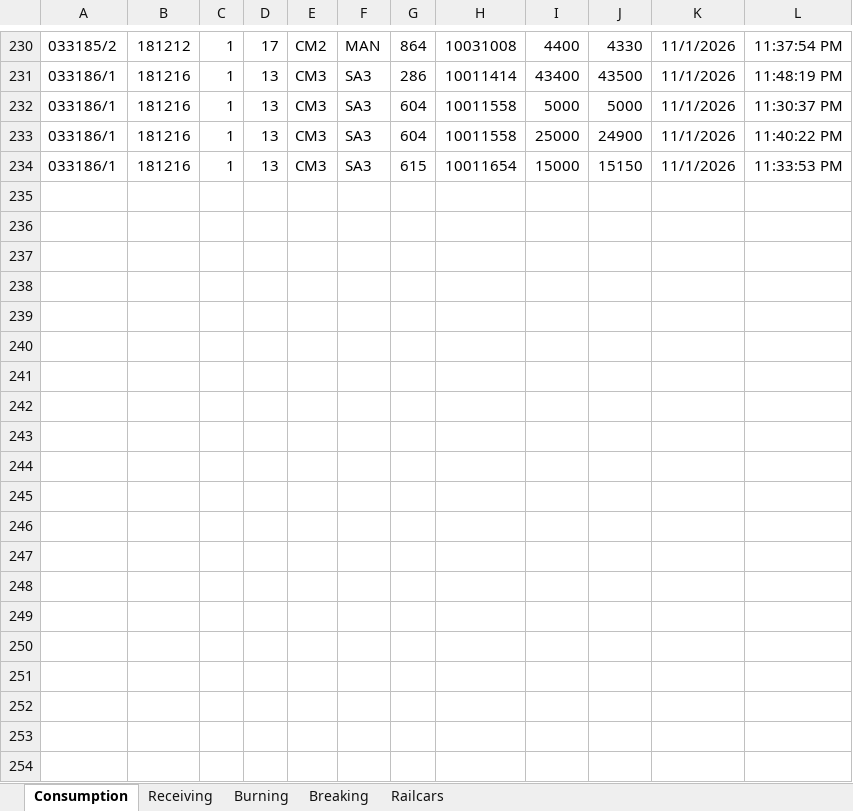
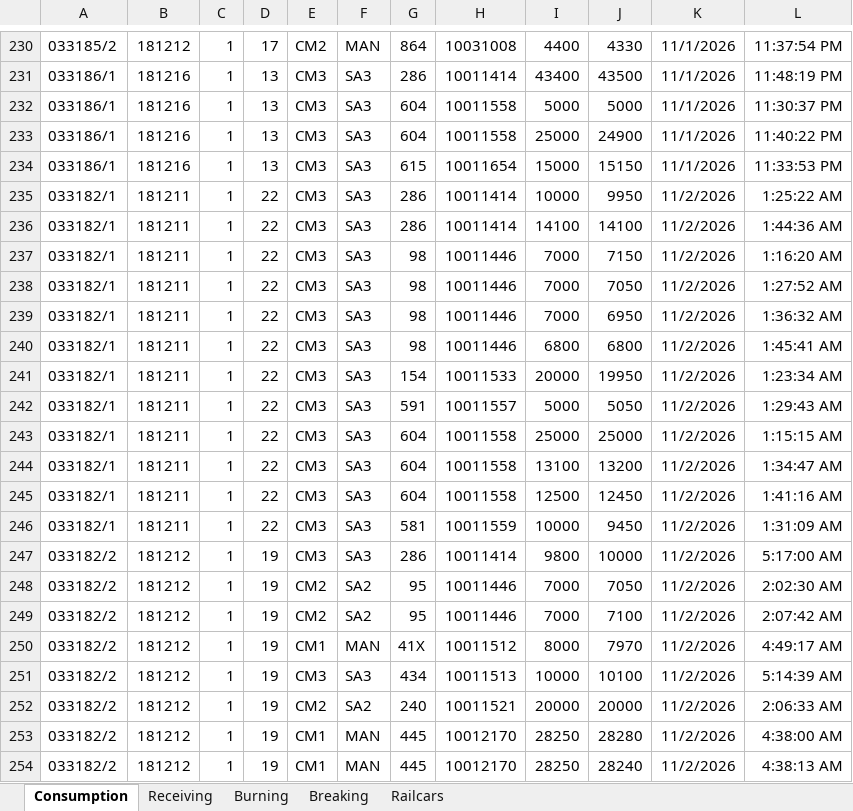
Before and after one commit to Harsco36Map/Yardmap, an Excel workbook: Production.xlsx, sheet Consumption, drawn as a sheet; only a part is shown, gaps mark what is left out; values as stored, in another font and other column widths than the file's, no borders; the diff covers the shown part only; the diff names each change by its address in the sheet, - before the commit and + after, or states it on an @@ line.

```diff
--- a/Production.xlsx (sheet Consumption)
+++ b/Production.xlsx (sheet Consumption)
+row 235: 033182/1 | 181211 | 1 | 22 | CM3 | SA3 | 286 | 10011414 | 10000 | 9950 | 11/2/2026 | 1:25:22 AM
+row 236: 033182/1 | 181211 | 1 | 22 | CM3 | SA3 | 286 | 10011414 | 14100 | 14100 | 11/2/2026 | 1:44:36 AM
+row 237: 033182/1 | 181211 | 1 | 22 | CM3 | SA3 | 98 | 10011446 | 7000 | 7150 | 11/2/2026 | 1:16:20 AM
+row 238: 033182/1 | 181211 | 1 | 22 | CM3 | SA3 | 98 | 10011446 | 7000 | 7050 | 11/2/2026 | 1:27:52 AM
+row 239: 033182/1 | 181211 | 1 | 22 | CM3 | SA3 | 98 | 10011446 | 7000 | 6950 | 11/2/2026 | 1:36:32 AM
+row 240: 033182/1 | 181211 | 1 | 22 | CM3 | SA3 | 98 | 10011446 | 6800 | 6800 | 11/2/2026 | 1:45:41 AM
+row 241: 033182/1 | 181211 | 1 | 22 | CM3 | SA3 | 154 | 10011533 | 20000 | 19950 | 11/2/2026 | 1:23:34 AM
+row 242: 033182/1 | 181211 | 1 | 22 | CM3 | SA3 | 591 | 10011557 | 5000 | 5050 | 11/2/2026 | 1:29:43 AM
+row 243: 033182/1 | 181211 | 1 | 22 | CM3 | SA3 | 604 | 10011558 | 25000 | 25000 | 11/2/2026 | 1:15:15 AM
+row 244: 033182/1 | 181211 | 1 | 22 | CM3 | SA3 | 604 | 10011558 | 13100 | 13200 | 11/2/2026 | 1:34:47 AM
+row 245: 033182/1 | 181211 | 1 | 22 | CM3 | SA3 | 604 | 10011558 | 12500 | 12450 | 11/2/2026 | 1:41:16 AM
+row 246: 033182/1 | 181211 | 1 | 22 | CM3 | SA3 | 581 | 10011559 | 10000 | 9450 | 11/2/2026 | 1:31:09 AM
+row 247: 033182/2 | 181212 | 1 | 19 | CM3 | SA3 | 286 | 10011414 | 9800 | 10000 | 11/2/2026 | 5:17:00 AM
+row 248: 033182/2 | 181212 | 1 | 19 | CM2 | SA2 | 95 | 10011446 | 7000 | 7050 | 11/2/2026 | 2:02:30 AM
+row 249: 033182/2 | 181212 | 1 | 19 | CM2 | SA2 | 95 | 10011446 | 7000 | 7100 | 11/2/2026 | 2:07:42 AM
+row 250: 033182/2 | 181212 | 1 | 19 | CM1 | MAN | 41X | 10011512 | 8000 | 7970 | 11/2/2026 | 4:49:17 AM
+row 251: 033182/2 | 181212 | 1 | 19 | CM3 | SA3 | 434 | 10011513 | 10000 | 10100 | 11/2/2026 | 5:14:39 AM
+row 252: 033182/2 | 181212 | 1 | 19 | CM2 | SA2 | 240 | 10011521 | 20000 | 20000 | 11/2/2026 | 2:06:33 AM
+row 253: 033182/2 | 181212 | 1 | 19 | CM1 | MAN | 445 | 10012170 | 28250 | 28280 | 11/2/2026 | 4:38:00 AM
+row 254: 033182/2 | 181212 | 1 | 19 | CM1 | MAN | 445 | 10012170 | 28250 | 28240 | 11/2/2026 | 4:38:13 AM
```
Also changed, not shown: 123 added rows elsewhere in this sheet, sheet Receiving, 1 other file.
